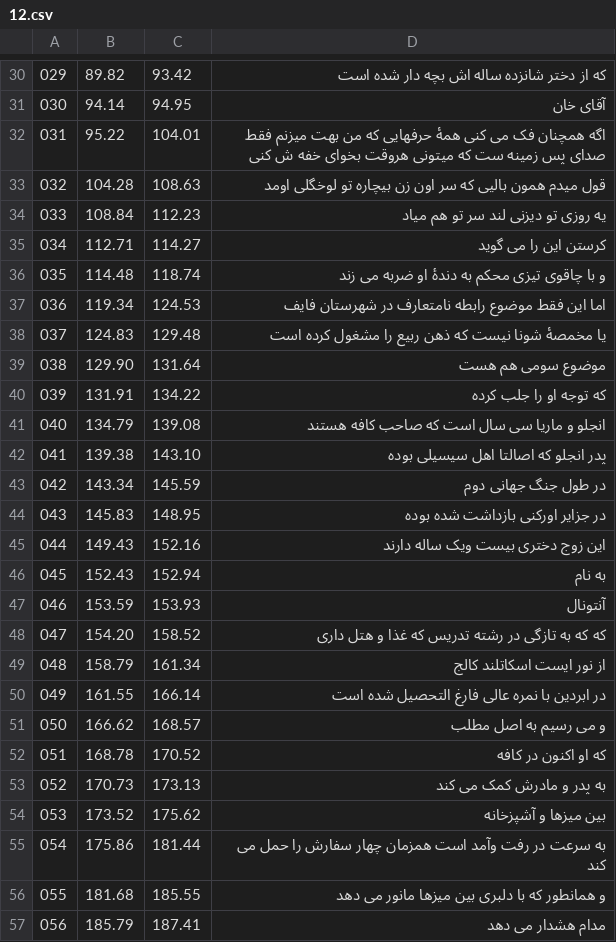
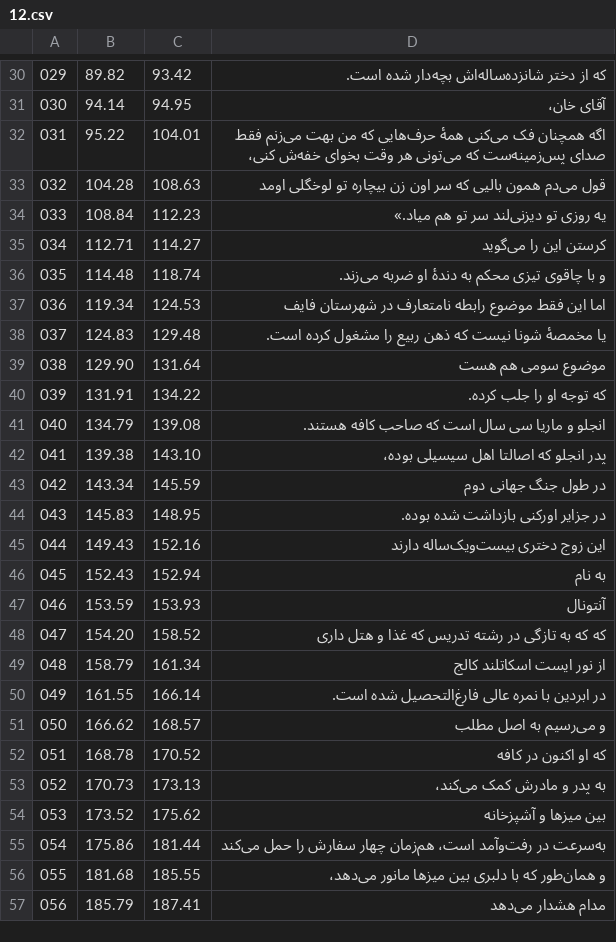
Before and after one commit to HKalbasi/tts-train-dataset, a CSV file: timed/12.csv, drawn as a sheet; only a part is shown, gaps mark what is left out; the diff covers the shown part only.

```diff
--- a/timed/12.csv
+++ b/timed/12.csv
@@ -30,17 +30,17 @@
- 029 |   89.82 |   93.42 | که از دختر شانزده ساله اش بچه دار شده است
- 030 |   94.14 |   94.95 | آقای خان
- 031 |   95.22 |  104.01 | اگه همچنان فک می کنی همۀ حرفهایی که من بهت میزنم فقط صدای پس زمینه ست که میتونی هروقت بخوای خفه ش کنی
- 032 |  104.28 |  108.63 | قول میدم همون بالیی که سر اون زن بیچاره تو لوخگلی اومد
- 033 |  108.84 |  112.23 | یه روزی تو دیزنی لند سر تو هم میاد
- 034 |  112.71 |  114.27 | کرستن این را می گوید
- 035 |  114.48 |  118.74 | و با چاقوی تیزی محکم به دندۀ او ضربه می زند
+ 029 |   89.82 |   93.42 | که از دختر شانزده‌ساله‌اش بچه‌دار شده است.
+ 030 |   94.14 |   94.95 | آقای خان،
+ 031 |   95.22 |  104.01 | اگه همچنان فک می‌کنی همۀ حرف‌هایی که من بهت می‌زنم فقط صدای پس‌زمینه‌ست که می‌تونی هر وقت بخوای خفه‌ش کنی،
+ 032 |  104.28 |  108.63 | قول می‌دم همون بالیی که سر اون زن بیچاره تو لوخگلی اومد
+ 033 |  108.84 |  112.23 | یه روزی تو دیزنی‌لند سر تو هم میاد.»
+ 034 |  112.71 |  114.27 | کرستن این را می‌گوید
+ 035 |  114.48 |  118.74 | و با چاقوی تیزی محکم به دندۀ او ضربه می‌زند.
  036 |  119.34 |  124.53 | اما این فقط موضوع رابطه نامتعارف در شهرستان فایف
- 037 |  124.83 |  129.48 | یا مخمصۀ شونا نیست که ذهن ربیع را مشغول کرده است
+ 037 |  124.83 |  129.48 | یا مخمصۀ شونا نیست که ذهن ربیع را مشغول کرده است.
  038 |  129.90 |  131.64 | موضوع سومی هم هست
- 039 |  131.91 |  134.22 | که توجه او را جلب کرده
- 040 |  134.79 |  139.08 | انجلو و ماریا سی سال است که صاحب کافه هستند
- 041 |  139.38 |  143.10 | پدر انجلو که اصالتا اهل سیسیلی بوده
+ 039 |  131.91 |  134.22 | که توجه او را جلب کرده.
+ 040 |  134.79 |  139.08 | انجلو و ماریا سی سال است که صاحب کافه هستند.
+ 041 |  139.38 |  143.10 | پدر انجلو که اصالتا اهل سیسیلی بوده،
  042 |  143.34 |  145.59 | در طول جنگ جهانی دوم
- 043 |  145.83 |  148.95 | در جزایر اورکنی بازداشت شده بوده
- 044 |  149.43 |  152.16 | این زوج دختری بیست ویک ساله دارند
+ 043 |  145.83 |  148.95 | در جزایر اورکنی بازداشت شده بوده.
+ 044 |  149.43 |  152.16 | این زوج دختری بیست‌ویک‌ساله دارند
  045 |  152.43 |  152.94 | به نام
@@ -49,9 +49,9 @@
  048 |  158.79 |  161.34 | از نور ایست اسکاتلند کالج
- 049 |  161.55 |  166.14 | در ابردین با نمره عالی فارغ التحصیل شده است
- 050 |  166.62 |  168.57 | و می رسیم به اصل مطلب
+ 049 |  161.55 |  166.14 | در ابردین با نمره عالی فارغ‌التحصیل شده است.
+ 050 |  166.62 |  168.57 | و می‌رسیم به اصل مطلب
  051 |  168.78 |  170.52 | که او اکنون در کافه
- 052 |  170.73 |  173.13 | به پدر و مادرش کمک می کند
+ 052 |  170.73 |  173.13 | به پدر و مادرش کمک می‌کند،
  053 |  173.52 |  175.62 | بین میزها و آشپزخانه
- 054 |  175.86 |  181.44 | به سرعت در رفت وآمد است همزمان چهار سفارش را حمل می کند
- 055 |  181.68 |  185.55 | و همانطور که با دلبری بین میزها مانور می دهد
- 056 |  185.79 |  187.41 | مدام هشدار می دهد
+ 054 |  175.86 |  181.44 | به‌سرعت در رفت‌وآمد است، هم‌زمان چهار سفارش را حمل می‌کند
+ 055 |  181.68 |  185.55 | و همان‌طور که با دلبری بین میزها مانور می‌دهد،
+ 056 |  185.79 |  187.41 | مدام هشدار می‌دهد
```
Also changed, not shown: 116 edited cells elsewhere in this file, timed/02.csv, timed/10.csv, 51 other files.
